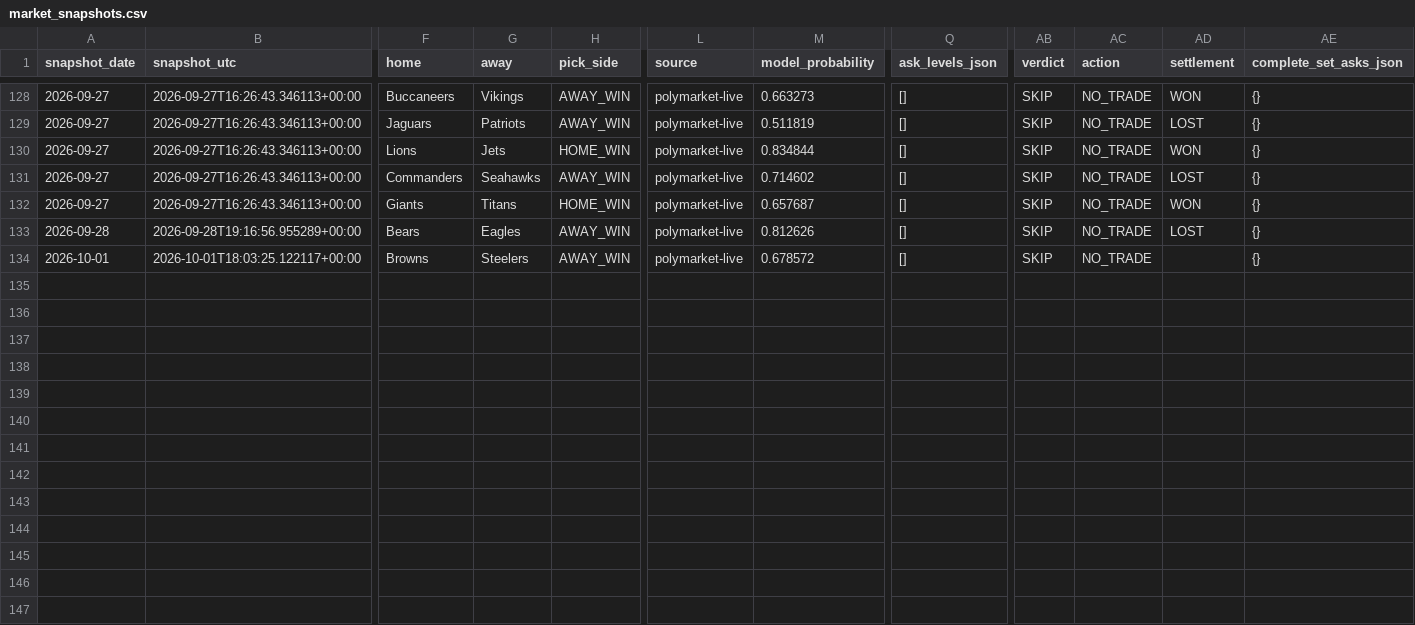
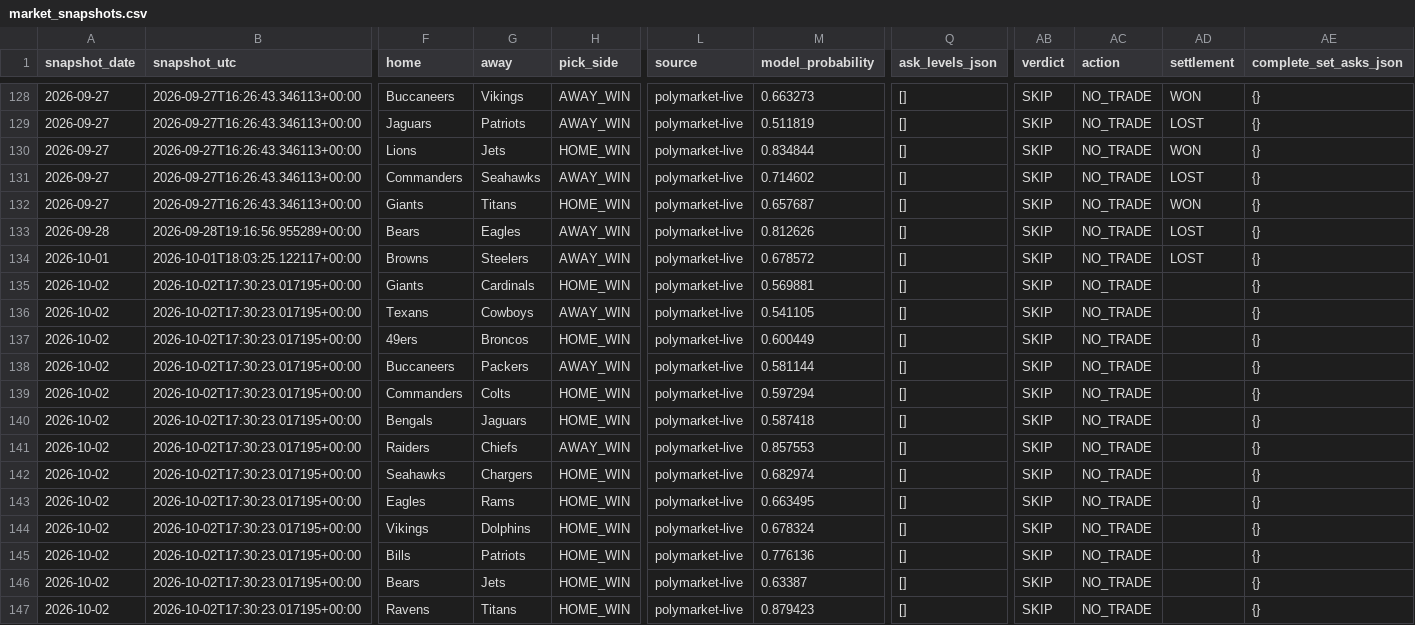
Before and after one commit to Hibra999/smart-polybets, a CSV file: data/nfl_2026/ingest/market_snapshots.csv, drawn as a sheet; only a part is shown, gaps mark what is left out; rows hold the shown columns only; the diff names each change by its address in the sheet, - before the commit and + after, or states it on an @@ line.

Commit message:
reports: refresh current Liga MX and NFL dashboards [skip ci]

```diff
--- a/data/nfl_2026/ingest/market_snapshots.csv
+++ b/data/nfl_2026/ingest/market_snapshots.csv
-AD134 (settlement): (empty)
+AD134 (settlement): LOST
+row 135: 2026-10-02 | 2026-10-02T17:30:23.017195+00:00 | Giants | Cardinals | HOME_WIN | polymarket-live | 0.569881 | [] | SKIP | NO_TRADE |  | {}
+row 136: 2026-10-02 | 2026-10-02T17:30:23.017195+00:00 | Texans | Cowboys | AWAY_WIN | polymarket-live | 0.541105 | [] | SKIP | NO_TRADE |  | {}
+row 137: 2026-10-02 | 2026-10-02T17:30:23.017195+00:00 | 49ers | Broncos | HOME_WIN | polymarket-live | 0.600449 | [] | SKIP | NO_TRADE |  | {}
+row 138: 2026-10-02 | 2026-10-02T17:30:23.017195+00:00 | Buccaneers | Packers | AWAY_WIN | polymarket-live | 0.581144 | [] | SKIP | NO_TRADE |  | {}
+row 139: 2026-10-02 | 2026-10-02T17:30:23.017195+00:00 | Commanders | Colts | HOME_WIN | polymarket-live | 0.597294 | [] | SKIP | NO_TRADE |  | {}
+row 140: 2026-10-02 | 2026-10-02T17:30:23.017195+00:00 | Bengals | Jaguars | HOME_WIN | polymarket-live | 0.587418 | [] | SKIP | NO_TRADE |  | {}
+row 141: 2026-10-02 | 2026-10-02T17:30:23.017195+00:00 | Raiders | Chiefs | AWAY_WIN | polymarket-live | 0.857553 | [] | SKIP | NO_TRADE |  | {}
+row 142: 2026-10-02 | 2026-10-02T17:30:23.017195+00:00 | Seahawks | Chargers | HOME_WIN | polymarket-live | 0.682974 | [] | SKIP | NO_TRADE |  | {}
+row 143: 2026-10-02 | 2026-10-02T17:30:23.017195+00:00 | Eagles | Rams | HOME_WIN | polymarket-live | 0.663495 | [] | SKIP | NO_TRADE |  | {}
+row 144: 2026-10-02 | 2026-10-02T17:30:23.017195+00:00 | Vikings | Dolphins | HOME_WIN | polymarket-live | 0.678324 | [] | SKIP | NO_TRADE |  | {}
+row 145: 2026-10-02 | 2026-10-02T17:30:23.017195+00:00 | Bills | Patriots | HOME_WIN | polymarket-live | 0.776136 | [] | SKIP | NO_TRADE |  | {}
+row 146: 2026-10-02 | 2026-10-02T17:30:23.017195+00:00 | Bears | Jets | HOME_WIN | polymarket-live | 0.63387 | [] | SKIP | NO_TRADE |  | {}
+row 147: 2026-10-02 | 2026-10-02T17:30:23.017195+00:00 | Ravens | Titans | HOME_WIN | polymarket-live | 0.879423 | [] | SKIP | NO_TRADE |  | {}
```
Also changed, not shown: data/liga_mx_2026/ingest/market_snapshots.csv, 2 other files.
